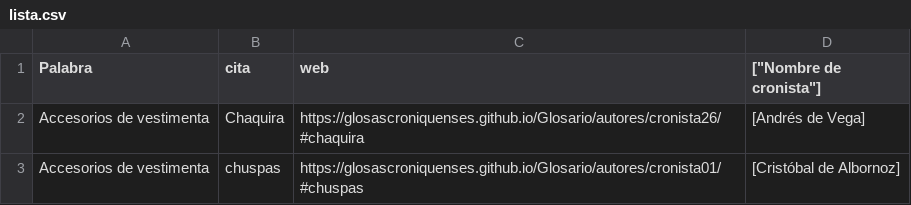
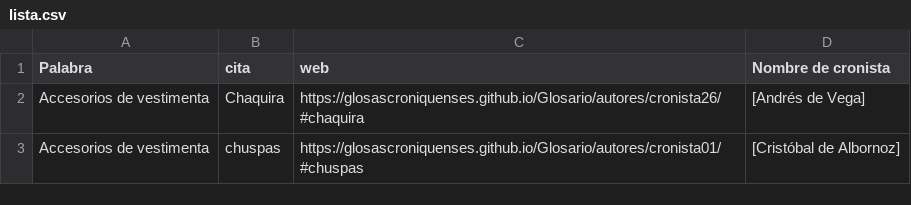
Before and after one commit to glosascroniquenses/Categorias, a CSV file: _data/lista.csv, drawn as a sheet; only a part is shown.

Commit message:
Update lista.csv

```diff
--- a/_data/lista.csv
+++ b/_data/lista.csv
@@ -1,2 +1,2 @@
-"Palabra","cita","web",["Nombre de cronista"]
+"Palabra","cita","web","Nombre de cronista"
 Accesorios de vestimenta,Chaquira,https://glosascroniquenses.github.io/Glosario/autores/cronista26/#chaquira,[Andrés de Vega]
```
